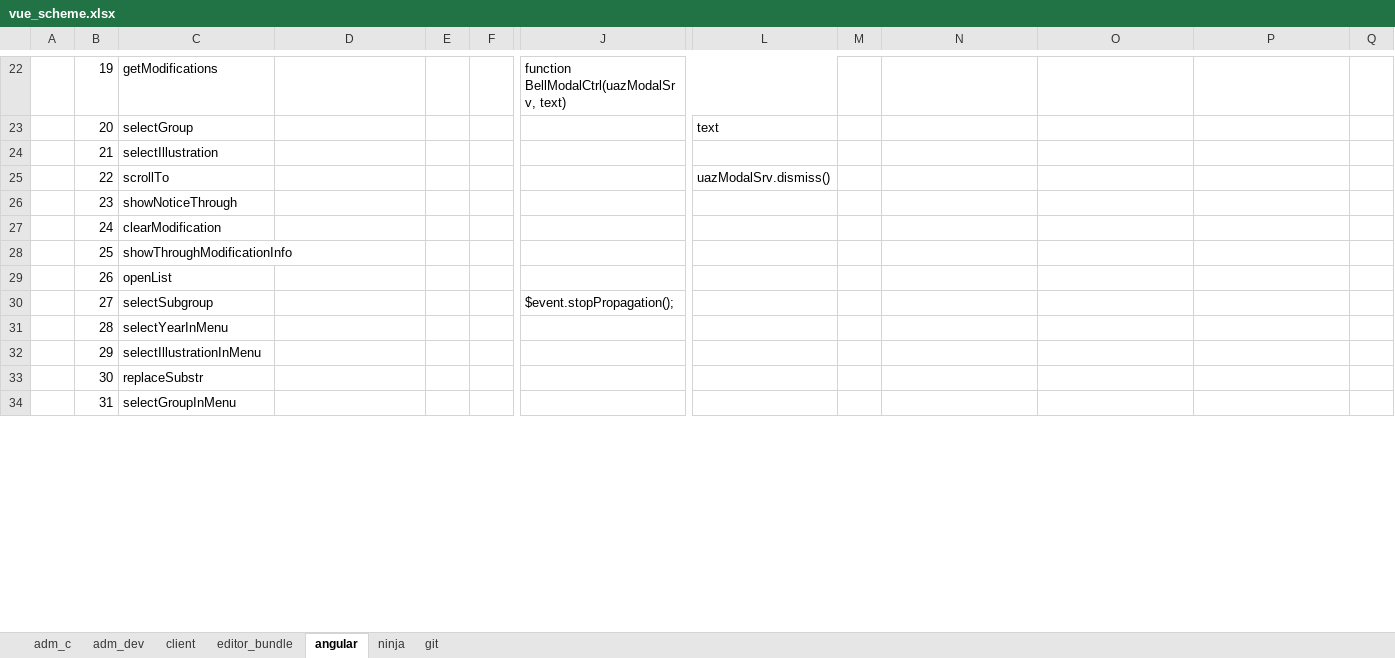
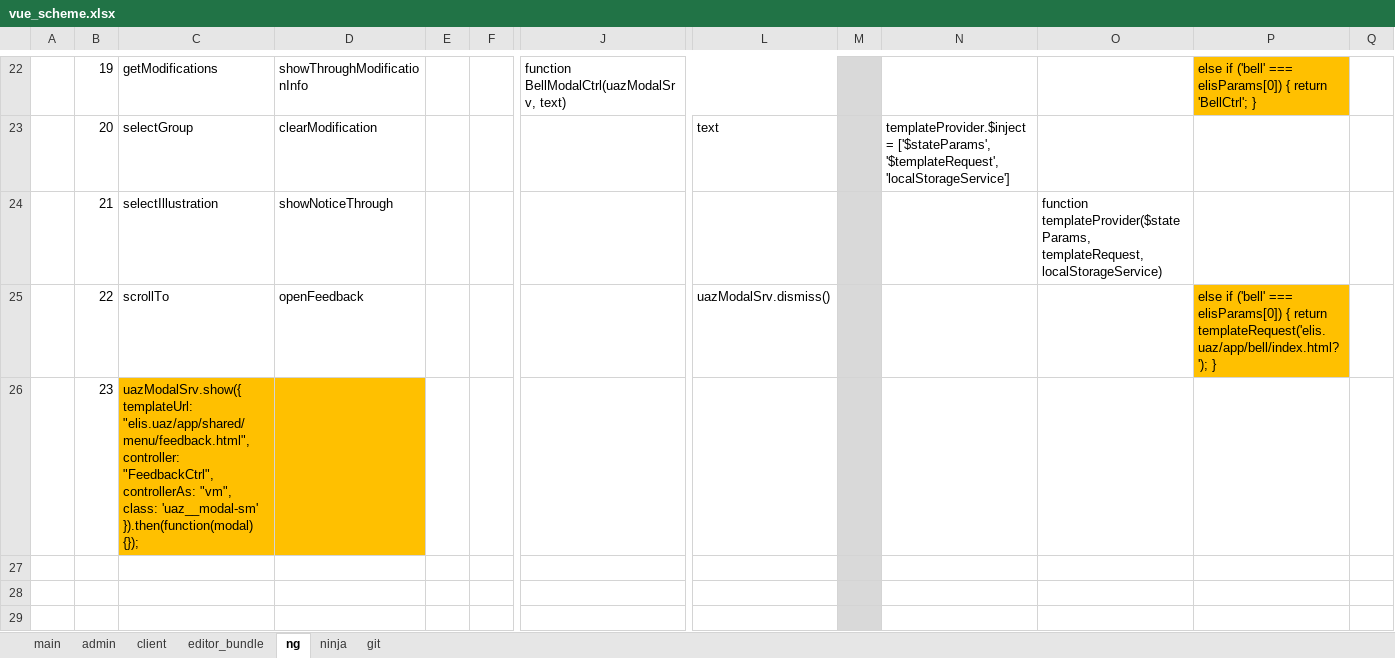
Before and after one commit to sowlru/vue-test, an Excel workbook: vue_scheme.xlsx, sheet ng, drawn as a sheet; only a part is shown, gaps mark what is left out; values as stored, in another font and other column widths than the file's, no borders; removed rows and columns are numbered as before the commit, all else as after; rows hold the shown columns only; the diff covers the shown part only; the diff names each change by its address in the sheet, - before the commit and + after, or states it on an @@ line.

```diff
--- a/vue_scheme.xlsx (sheet ng)
+++ b/vue_scheme.xlsx (sheet ng)
-sheet tab: adm_с
+sheet tab: main
-sheet tab: adm_dev
+sheet tab: admin
-sheet tab: angular
+sheet tab: ng
-D22: (empty)
+D22: showThroughModificationInfo
-M22:M29 fill: none
+M22:M29 fill: #D9D9D9
-P22: (empty)
+P22: else if ('bell' === elisParams[0]) { return 'BellCtrl'; }
-P22 fill: none
+P22 fill: #FFC000
-D23: (empty)
+D23: clearModification
-N23: (empty)
+N23: templateProvider.$inject = ['$stateParams', '$templateRequest', 'localStorageService']
-D24: (empty)
+D24: showNoticeThrough
-O24: (empty)
+O24: function templateProvider($stateParams, templateRequest, localStorageService)
-D25: (empty)
+D25: openFeedback
-P25: (empty)
+P25: else if ('bell' === elisParams[0]) { return templateRequest('elis.uaz/app/bell/index.html?'); }
-P25 fill: none
+P25 fill: #FFC000
-C26: showNoticeThrough
+C26: uazModalSrv.show({ templateUrl: "elis.uaz/app/shared/menu/feedback.html", controller: "FeedbackCtrl", controllerAs: "vm", class: 'uaz__modal-sm' }).then(function(modal) {});
-C26:D26 fill: none
+C26:D26 fill: #FFC000
-row 27:  | 24 | clearModification
+row 27: (empty)
-row 28:  | 25 | showThroughModificationInfo
+row 28: (empty)
-row 29:  | 26 | openList
+row 29: (empty)
-row 30:  | 27 | selectSubgroup |  |  |  | $event.stopPropagation();
-row 31:  | 28 | selectYearInMenu
-row 32:  | 29 | selectIllustrationInMenu
-row 33:  | 30 | replaceSubstr
-row 34:  | 31 | selectGroupInMenu
```
Also changed, not shown: 15 added rows, 12 removed rows, 54 edited cells, cell formats and merged cells elsewhere in this sheet, sheet main, sheet admin, sheet ninja, sheet client, formulas that keep their value, charts or pictures, 8 other files.
